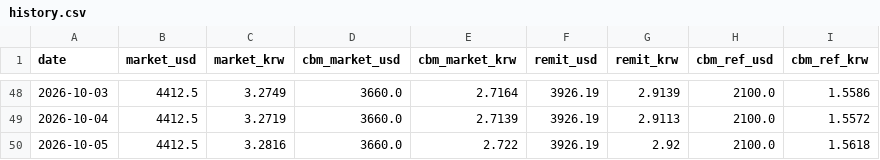
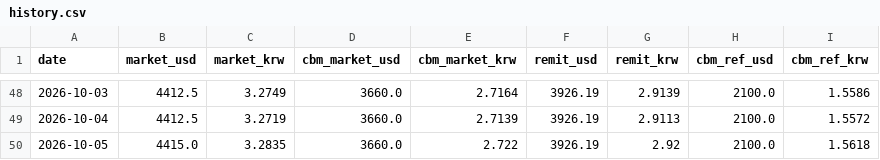
Before and after one commit to park1004di/mmk-cal, a CSV file: history.csv, drawn as a sheet; only a part is shown, gaps mark what is left out.

```diff
--- a/history.csv
+++ b/history.csv
@@ -49,2 +49,2 @@
 2026-10-04,4412.5,3.2719,3660.0,2.7139,3926.19,2.9113,2100.0,1.5572
-2026-10-05,4412.5,3.2816,3660.0,2.722,3926.19,2.92,2100.0,1.5618
+2026-10-05,4415.0,3.2835,3660.0,2.722,3926.19,2.92,2100.0,1.5618
```
Also changed, not shown: 6 other files.
